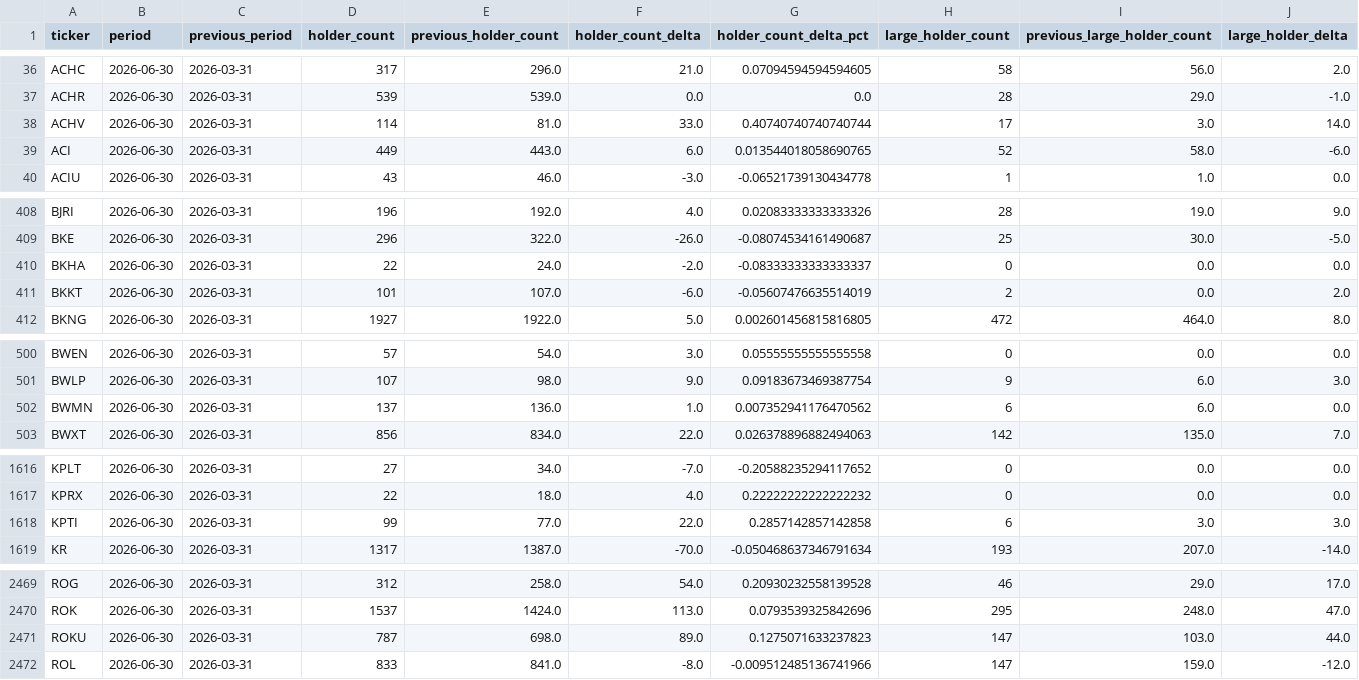
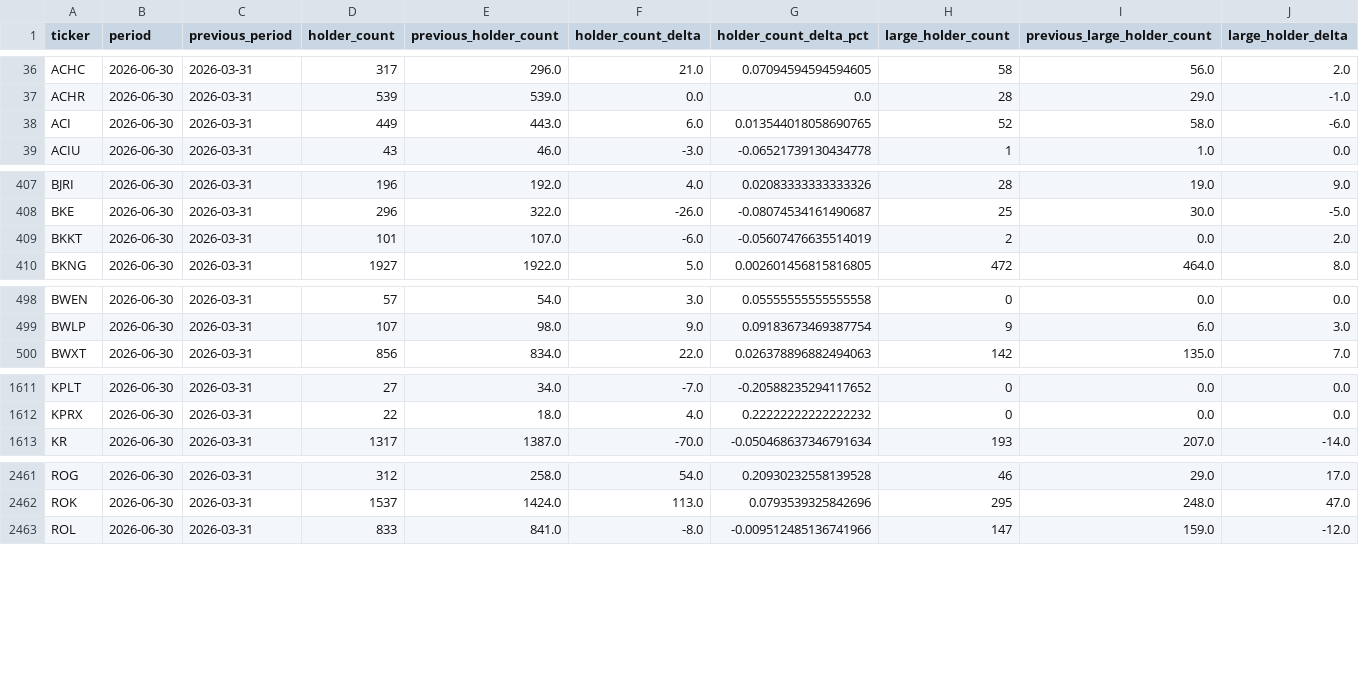
Before and after one commit to Druckkette/boerse-dashboard, a CSV file: output/institutional_13f_trends.csv, drawn as a sheet; only a part is shown, gaps mark what is left out; rows hold the shown columns only; the diff covers the shown part only; the diff names each change by its address in the sheet, - before the commit and + after, or states it on an @@ line.

```diff
--- a/output/institutional_13f_trends.csv
+++ b/output/institutional_13f_trends.csv
-row 38: ACHV | 2026-06-30 | 2026-03-31 | 114 | 81.0 | 33.0 | 0.40740740740740744 | 17 | 3.0 | 14.0
-row 410: BKHA | 2026-06-30 | 2026-03-31 | 22 | 24.0 | -2.0 | -0.08333333333333337 | 0 | 0.0 | 0.0
-row 502: BWMN | 2026-06-30 | 2026-03-31 | 137 | 136.0 | 1.0 | 0.007352941176470562 | 6 | 6.0 | 0.0
-row 1618: KPTI | 2026-06-30 | 2026-03-31 | 99 | 77.0 | 22.0 | 0.2857142857142858 | 6 | 3.0 | 3.0
-row 2471: ROKU | 2026-06-30 | 2026-03-31 | 787 | 698.0 | 89.0 | 0.1275071633237823 | 147 | 103.0 | 44.0
```
Also changed, not shown: 5 removed rows elsewhere in this file, output/sec13f_cusip_ticker_map.csv, 2 other files.
